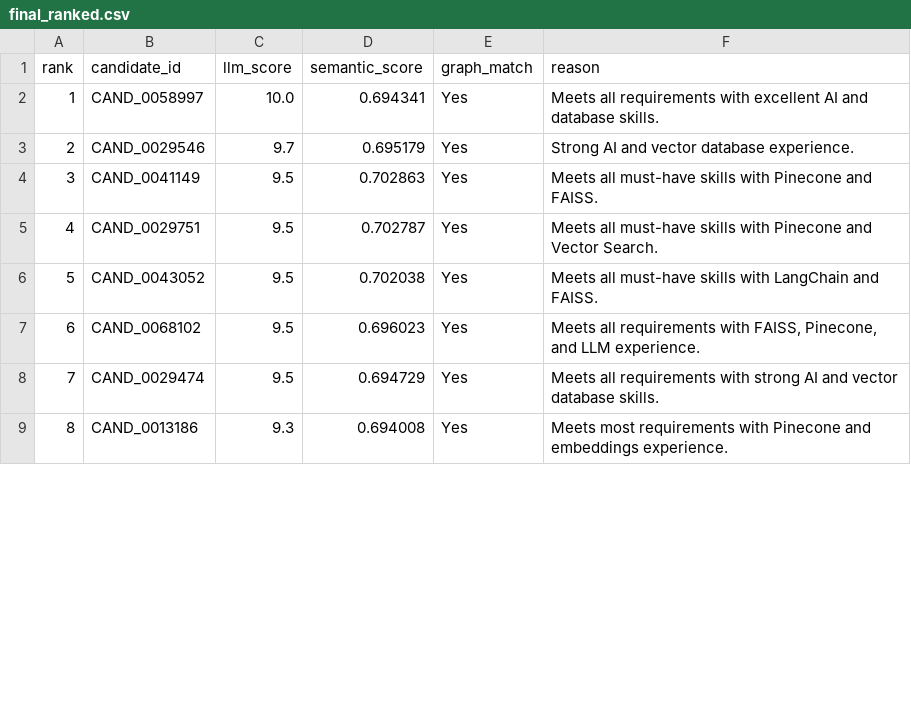
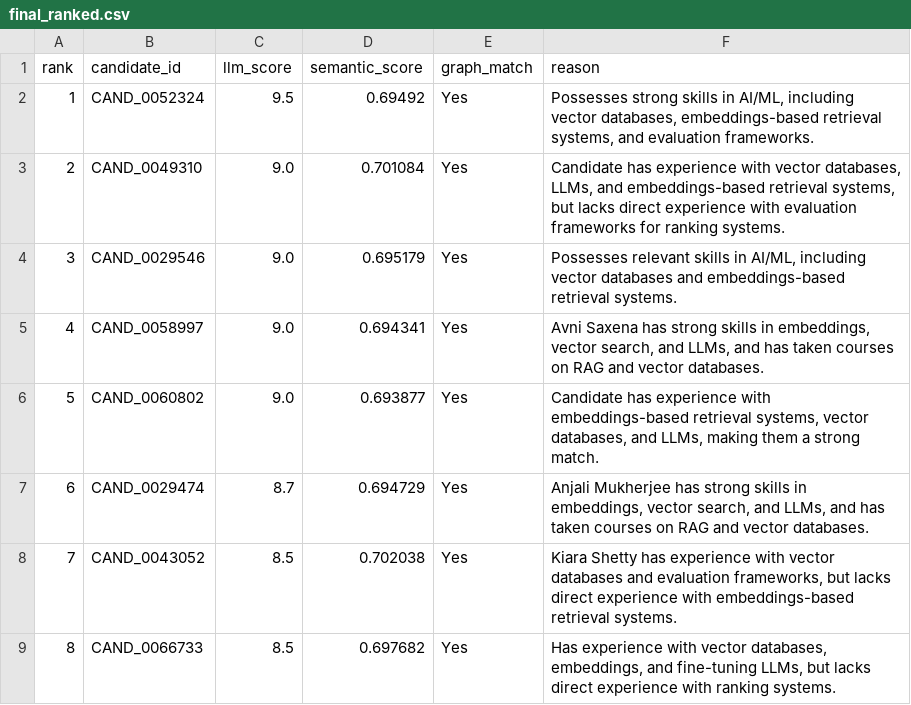
Before and after one commit to Anujkumarsharma1202/india-runs-ai-recruiter, a CSV file: outputs/final_ranked.csv, drawn as a sheet; only a part is shown; the diff covers the shown part only.

```diff
--- a/outputs/final_ranked.csv
+++ b/outputs/final_ranked.csv
@@ -1,9 +1,9 @@
 rank,candidate_id,llm_score,semantic_score,graph_match,reason
-1,CAND_0058997,10.0,0.694341,Yes,Meets all requirements with excellent AI and database skills.
-2,CAND_0029546,9.7,0.695179,Yes,Strong AI and vector database experience.
-3,CAND_0041149,9.5,0.702863,Yes,Meets all must-have skills with Pinecone and FAISS.
-4,CAND_0029751,9.5,0.702787,Yes,Meets all must-have skills with Pinecone and Vector Search.
-5,CAND_0043052,9.5,0.702038,Yes,Meets all must-have skills with LangChain and FAISS.
-6,CAND_0068102,9.5,0.696023,Yes,"Meets all requirements with FAISS, Pinecone, and LLM experience."
-7,CAND_0029474,9.5,0.694729,Yes,Meets all requirements with strong AI and vector database skills.
-8,CAND_0013186,9.3,0.694008,Yes,Meets most requirements with Pinecone and embeddings experience.
+1,CAND_0052324,9.5,0.69492,Yes,"Possesses strong skills in AI/ML, including vector databases, embeddings-based retrieval systems, and evaluation frameworks."
+2,CAND_0049310,9.0,0.701084,Yes,"Candidate has experience with vector databases, LLMs, and embeddings-based retrieval systems, but lacks direct experience with evaluation frameworks for ranking systems."
+3,CAND_0029546,9.0,0.695179,Yes,"Possesses relevant skills in AI/ML, including vector databases and embeddings-based retrieval systems."
+4,CAND_0058997,9.0,0.694341,Yes,"Avni Saxena has strong skills in embeddings, vector search, and LLMs, and has taken courses on RAG and vector databases."
+5,CAND_0060802,9.0,0.693877,Yes,"Candidate has experience with embeddings-based retrieval systems, vector databases, and LLMs, making them a strong match."
+6,CAND_0029474,8.7,0.694729,Yes,"Anjali Mukherjee has strong skills in embeddings, vector search, and LLMs, and has taken courses on RAG and vector databases."
+7,CAND_0043052,8.5,0.702038,Yes,"Kiara Shetty has experience with vector databases and evaluation frameworks, but lacks direct experience with embeddings-based retrieval systems."
+8,CAND_0066733,8.5,0.697682,Yes,"Has experience with vector databases, embeddings, and fine-tuning LLMs, but lacks direct experience with ranking systems."
```
Also changed, not shown: 167 edited cells elsewhere in this file, 1 other file.
